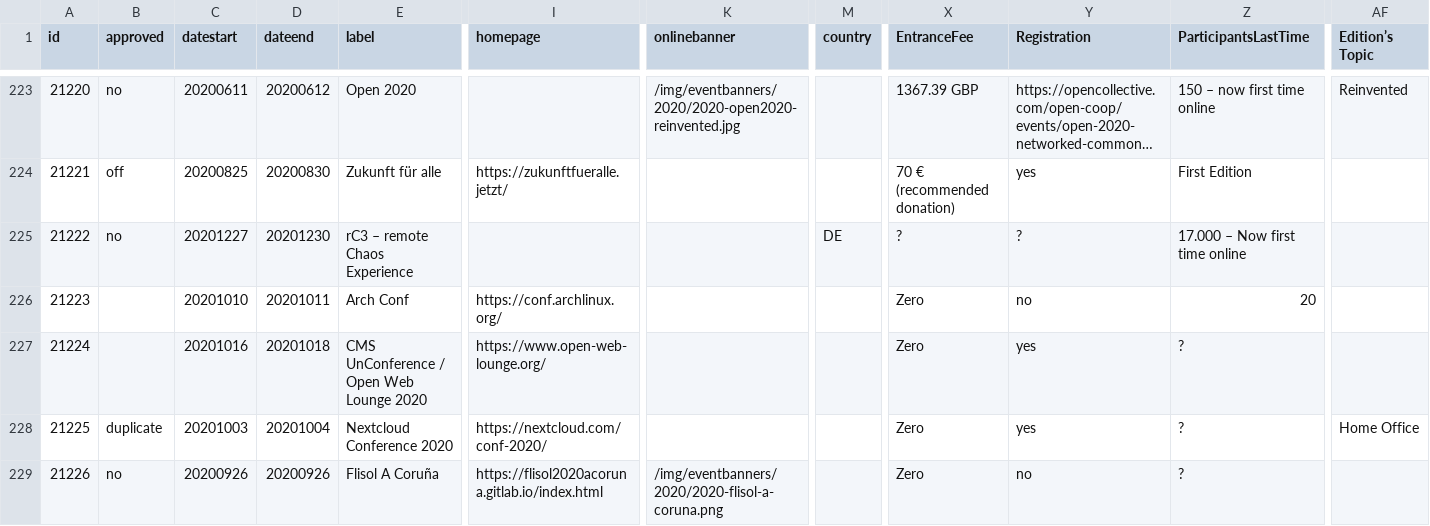
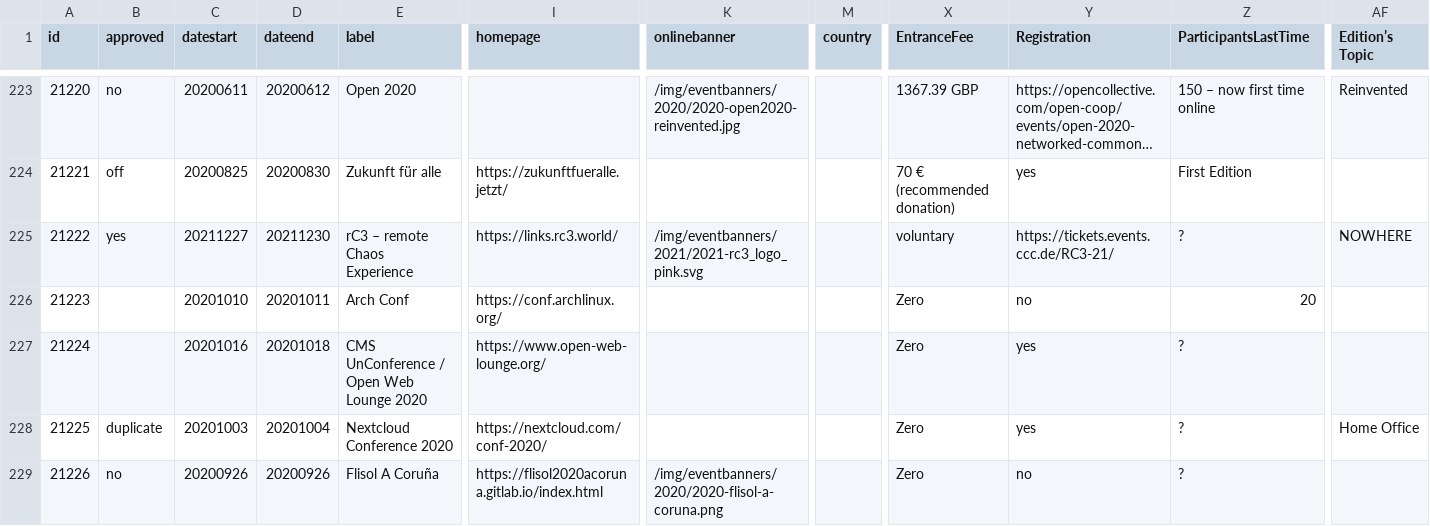
Before and after one commit to foss-events/website, a CSV file: data/2021_events_db.csv, drawn as a sheet; only a part is shown, gaps mark what is left out; long unchanged cells end in …; the diff names each change by its address in the sheet, - before the commit and + after, or states it on an @@ line.

```diff
--- a/data/2021_events_db.csv
+++ b/data/2021_events_db.csv
-B225 (approved): no
+B225 (approved): yes
-C225 (datestart): 20201227
+C225 (datestart): 20211227
-D225 (dateend): 20201230
+D225 (dateend): 20211230
-I225 (homepage): (empty)
+I225 (homepage): https://links.rc3.world/
-K225 (onlinebanner): (empty)
+K225 (onlinebanner): /img/eventbanners/2021/2021-rc3_logo_pink.svg
-M225 (country): DE
+M225 (country): (empty)
-X225 (EntranceFee): ?
+X225 (EntranceFee): voluntary
-Y225 (Registration): ?
+Y225 (Registration): https://tickets.events.ccc.de/RC3-21/
-Z225 (ParticipantsLastTime): 17.000 – Now first time online
+Z225 (ParticipantsLastTime): ?
-AF225 (Edition’s Topic): (empty)
+AF225 (Edition’s Topic): NOWHERE
```
Also changed, not shown: 1 other file.
